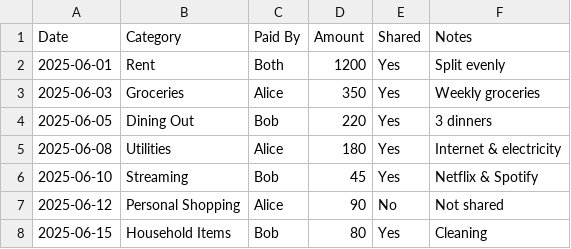
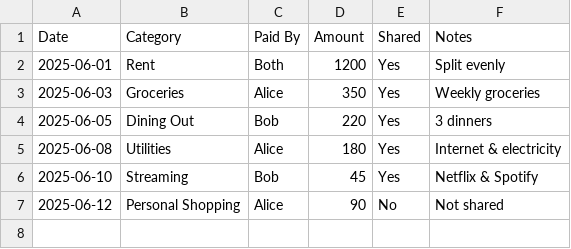
Before and after one commit to jvm123/expense-tracker, a CSV file: data/1970-01.csv, drawn as a sheet.

```diff
--- a/data/1970-01.csv
+++ b/data/1970-01.csv
@@ -7,2 +7 @@ Date,Category,Paid By,Amount,Shared,Notes
 2025-06-12,Personal Shopping,Alice,90,No,Not shared
-2025-06-15,Household Items,Bob,80,Yes,Cleaning
```
Also changed, not shown: 2 other files.
